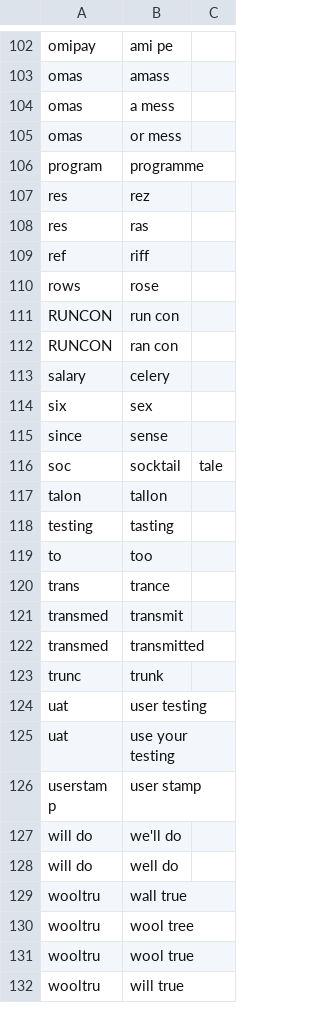
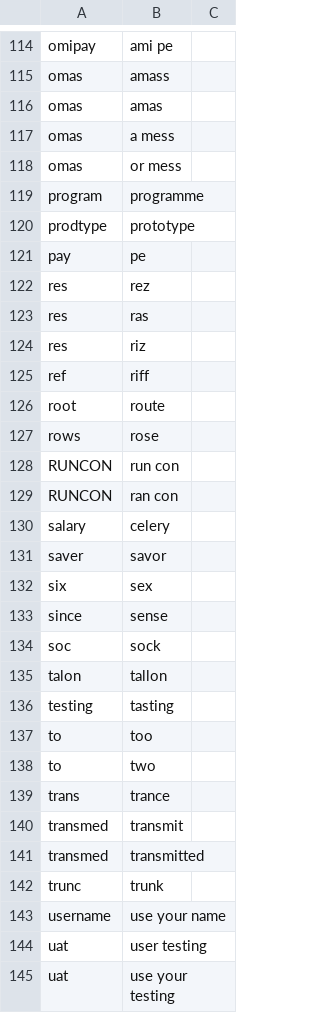
Before and after one commit to LucyJillMurray/lucy_talon, a CSV file: settings/words_to_replace.csv, drawn as a sheet; only a part is shown, gaps mark what is left out; the shorter side is filled out with more unchanged rows; removed rows and columns are numbered as before the commit, all else as after; the diff covers the shown part only; the diff names each change by its address in the sheet, - before the commit and + after, or states it on an @@ line.

```diff
--- a/settings/words_to_replace.csv
+++ b/settings/words_to_replace.csv
+row 116: omas | amas
+row 120: prodtype | prototype
+row 121: pay | pe
+row 124: res | riz
+row 126: root | route
+row 131: saver | savor
-row 116: soc | socktail | tale
+row 134: soc | sock
+row 138: to | two
+row 143: username | use your name
```
Also changed, not shown: 23 added rows and 2 edited cells elsewhere in this file, 7 other files.
